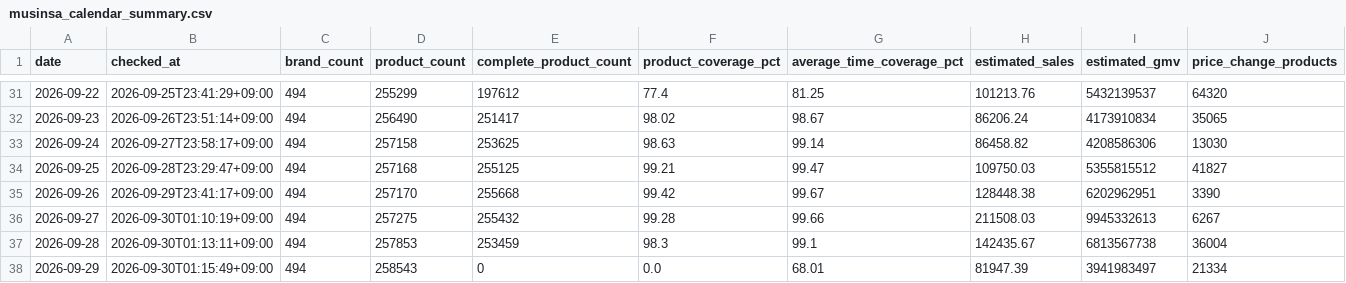
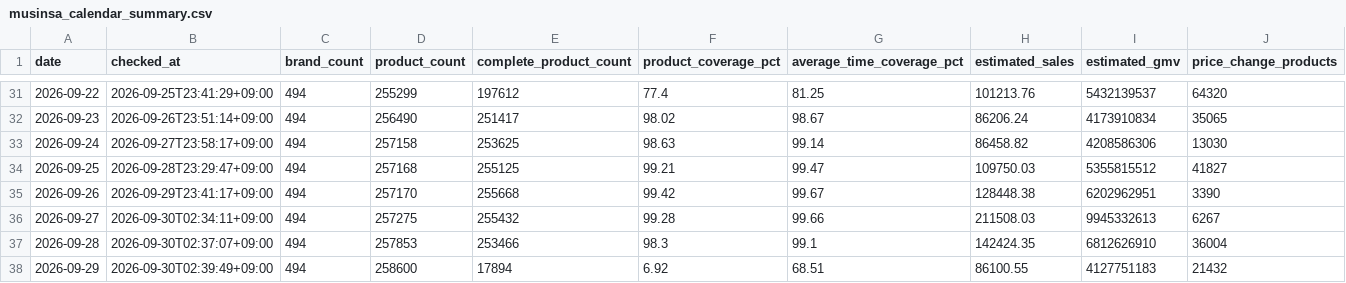
Before and after one commit to kwj-lab/-, a CSV file: musinsa_calendar_summary.csv, drawn as a sheet; only a part is shown, gaps mark what is left out.

```diff
--- a/musinsa_calendar_summary.csv
+++ b/musinsa_calendar_summary.csv
@@ -35,4 +35,4 @@
 2026-09-26,2026-09-29T23:41:17+09:00,494,257170,255668,99.42,99.67,128448.38,6202962951,3390
-2026-09-27,2026-09-30T01:10:19+09:00,494,257275,255432,99.28,99.66,211508.03,9945332613,6267
-2026-09-28,2026-09-30T01:13:11+09:00,494,257853,253459,98.3,99.1,142435.67,6813567738,36004
-2026-09-29,2026-09-30T01:15:49+09:00,494,258543,0,0.0,68.01,81947.39,3941983497,21334
+2026-09-27,2026-09-30T02:34:11+09:00,494,257275,255432,99.28,99.66,211508.03,9945332613,6267
+2026-09-28,2026-09-30T02:37:07+09:00,494,257853,253466,98.3,99.1,142424.35,6812626910,36004
+2026-09-29,2026-09-30T02:39:49+09:00,494,258600,17894,6.92,68.51,86100.55,4127751183,21432
```
Also changed, not shown: musinsa_daily_summary.csv, 8 other files.
